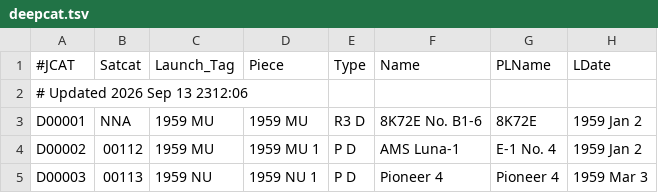
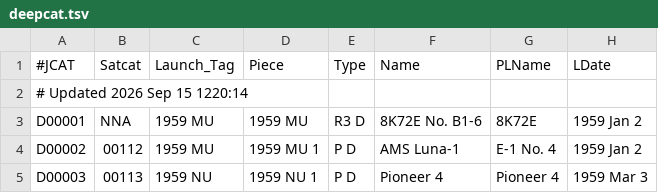
Before and after one commit to sizhewang25/jonathon-space-archive, a TSV file: data/deepcat.tsv, drawn as a sheet; only a part is shown; the diff names each change by its address in the sheet, - before the commit and + after, or states it on an @@ line.

```diff
--- a/data/deepcat.tsv
+++ b/data/deepcat.tsv
-A2 (#JCAT): # Updated 2026 Sep 13 2312:06
+A2 (#JCAT): # Updated 2026 Sep 15 1220:14
```
Also changed, not shown: data/ftocat.tsv, data/geotab.tsv, 5 other files.
